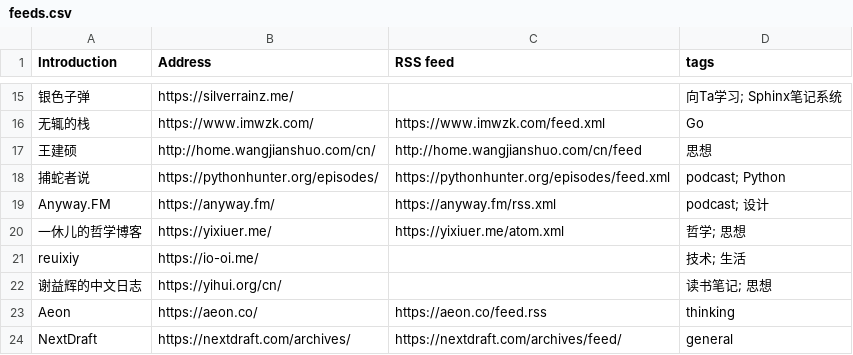
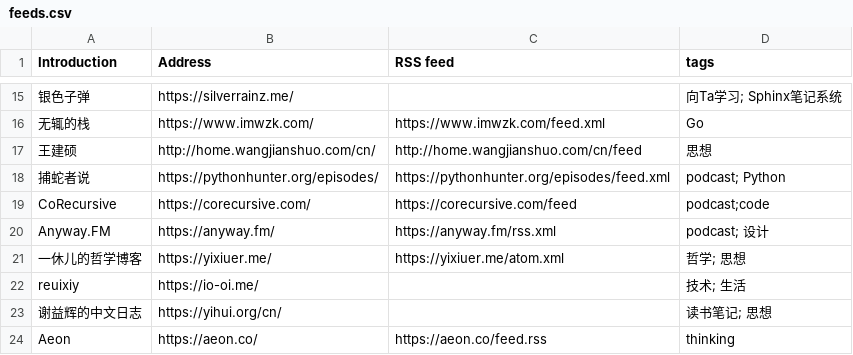
Before and after one commit to tianheg/feed, a CSV file: feeds.csv, drawn as a sheet; only a part is shown, gaps mark what is left out; the shorter side is filled out with more unchanged rows; the diff names each change by its address in the sheet, - before the commit and + after, or states it on an @@ line.

Commit message:
CoRecursive, https://corecursive.com/

```diff
--- a/feeds.csv
+++ b/feeds.csv
+row 19: CoRecursive | https://corecursive.com/ | https://corecursive.com/feed | podcast;code
```
